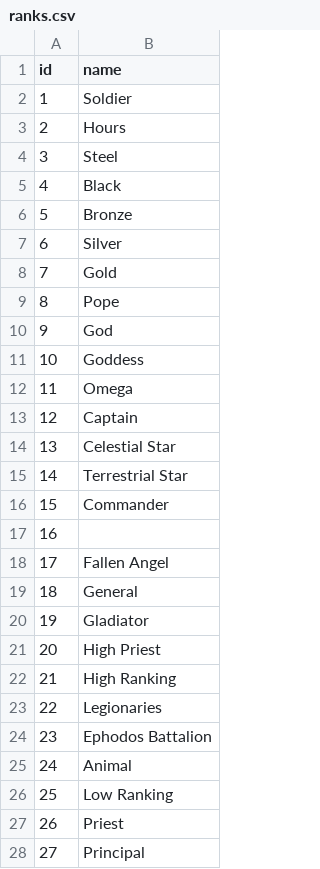
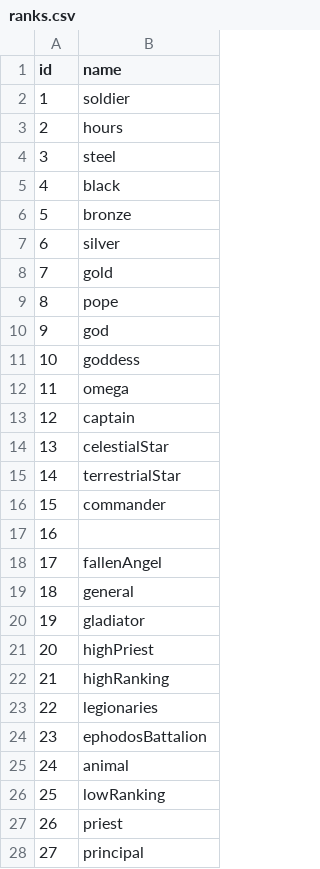
Before and after one commit to diegochagas/saintseiyacloths, a CSV file: csv/data/ranks.csv, drawn as a sheet; only a part is shown; the diff covers the shown part only.

```diff
--- a/csv/data/ranks.csv
+++ b/csv/data/ranks.csv
@@ -1,28 +1,28 @@
 id,name
-1,Soldier
-2,Hours
-3,Steel
-4,Black
-5,Bronze
-6,Silver
-7,Gold
-8,Pope
-9,God
-10,Goddess
-11,Omega
-12,Captain
-13,Celestial Star
-14,Terrestrial Star
-15,Commander
+1,soldier
+2,hours
+3,steel
+4,black
+5,bronze
+6,silver
+7,gold
+8,pope
+9,god
+10,goddess
+11,omega
+12,captain
+13,celestialStar
+14,terrestrialStar
+15,commander
 16,
-17,Fallen Angel
-18,General
-19,Gladiator
-20,High Priest
-21,High Ranking
-22,Legionaries
-23,Ephodos Battalion
-24,Animal
-25,Low Ranking
-26,Priest
-27,Principal
+17,fallenAngel
+18,general
+19,gladiator
+20,highPriest
+21,highRanking
+22,legionaries
+23,ephodosBattalion
+24,animal
+25,lowRanking
+26,priest
+27,principal
```
Also changed, not shown: 19 edited cells elsewhere in this file, csv/data/news.csv, 14 other files.
